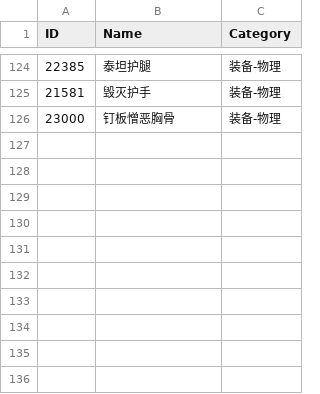
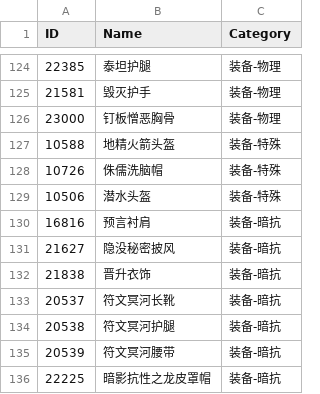
Before and after one commit to onesfto/wow_classic_era, a CSV file: Interface/AddOns/Onesfto/CSV/装备.csv, drawn as a sheet; only a part is shown, gaps mark what is left out; the diff names each change by its address in the sheet, - before the commit and + after, or states it on an @@ line.

```diff
--- a/Interface/AddOns/Onesfto/CSV/装备.csv
+++ b/Interface/AddOns/Onesfto/CSV/装备.csv
+row 127: 10588 | 地精火箭头盔 | 装备-特殊
+row 128: 10726 | 侏儒洗脑帽 | 装备-特殊
+row 129: 10506 | 潜水头盔 | 装备-特殊
+row 130: 16816 | 预言衬肩 | 装备-暗抗
+row 131: 21627 | 隐没秘密披风 | 装备-暗抗
+row 132: 21838 | 晋升衣饰 | 装备-暗抗
+row 133: 20537 | 符文冥河长靴 | 装备-暗抗
+row 134: 20538 | 符文冥河护腿 | 装备-暗抗
+row 135: 20539 | 符文冥河腰带 | 装备-暗抗
+row 136: 22225 | 暗影抗性之龙皮罩帽 | 装备-暗抗
```
Also changed, not shown: Interface/AddOns/Onesfto/CSV/A_消耗品.csv, Interface/AddOns/Onesfto/CSV/B_材料.csv, 3 other files.
